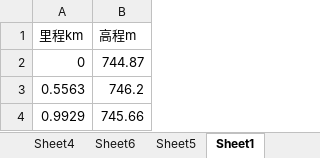
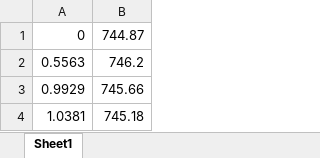
Before and after one commit to WangHH51322/hilly, an Excel workbook: config/dxsj.xlsx, sheet Sheet1, drawn as a sheet; only a part is shown; the shorter side is filled out with more unchanged rows; values as stored, in another font and other column widths than the file's, no borders; charts and pictures not drawn; the diff names each change by its address in the sheet, - before the commit and + after, or states it on an @@ line.

```diff
--- a/config/dxsj.xlsx (sheet Sheet1)
+++ b/config/dxsj.xlsx (sheet Sheet1)
-sheet tab: Sheet4
-sheet tab: Sheet6
-sheet tab: Sheet5
-row 1: 里程km | 高程m
```
Also changed, not shown: other sheet tabs, charts or pictures, 23 other files.
